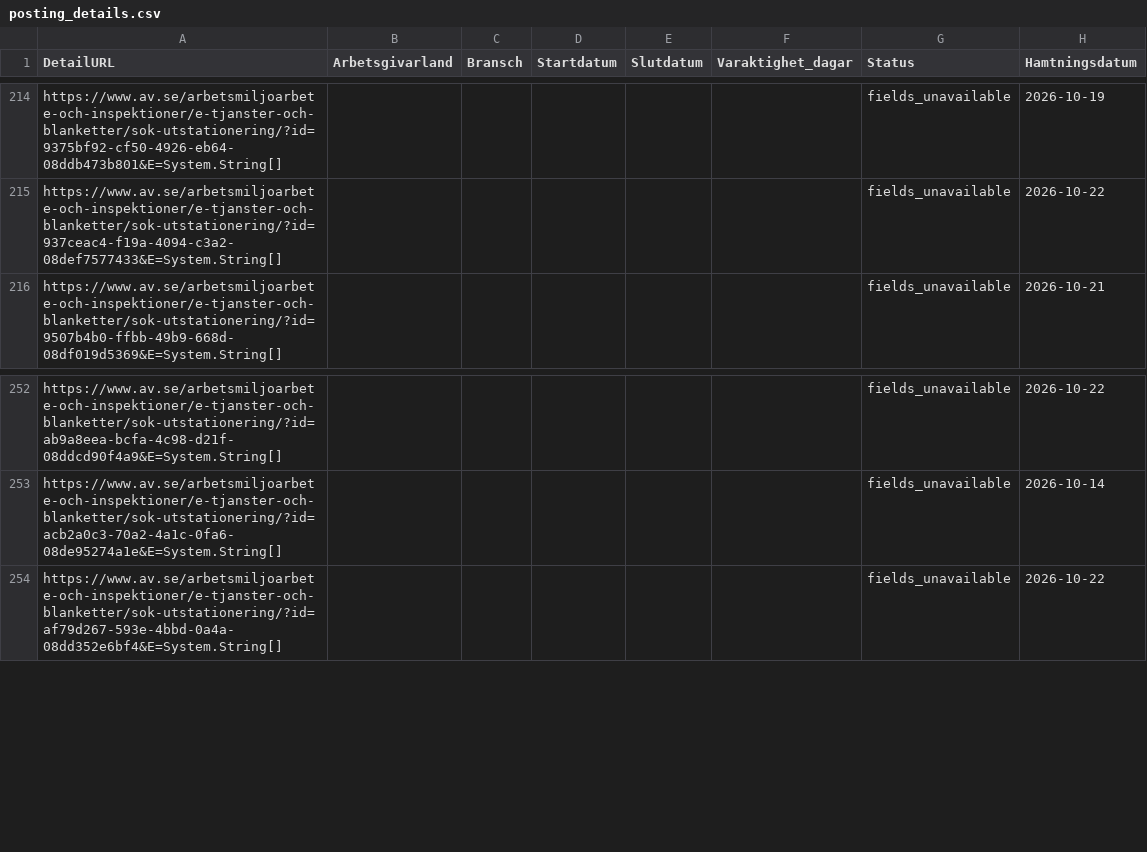
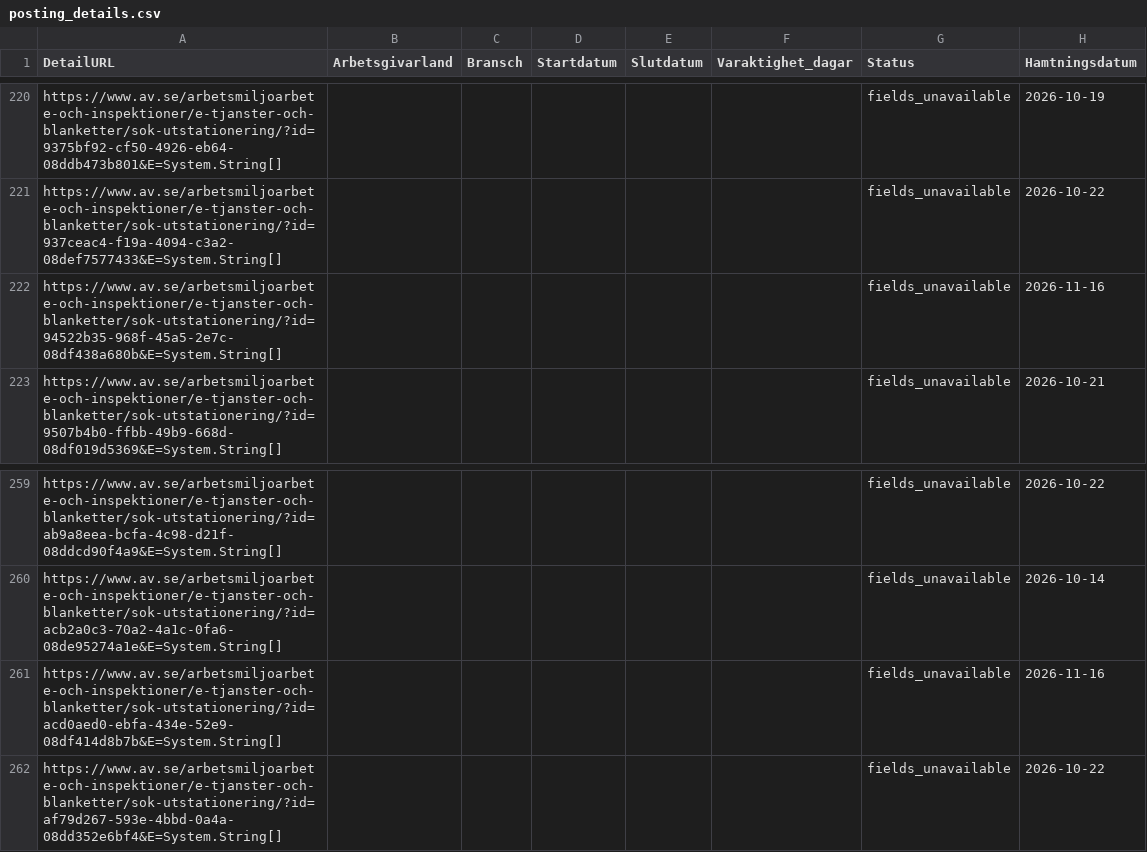
Before and after one commit to Lulea-statistik/Statistik-utstationering, a CSV file: data/posting_details.csv, drawn as a sheet; only a part is shown, gaps mark what is left out; the diff covers the shown part only.

```diff
--- a/data/posting_details.csv
+++ b/data/posting_details.csv
@@ -215,2 +221,3 @@ https://www.av.se/arbetsmiljoarbete-och-inspektioner/e-tjanster-och-blanketter/s
 https://www.av.se/arbetsmiljoarbete-och-inspektioner/e-tjanster-och-blanketter/sok-utstationering/?id=937ceac4-f19a-4094-c3a2-08def7577433&E=System.String[];;;;;;fields_unavailable;2026-10-22
+https://www.av.se/arbetsmiljoarbete-och-inspektioner/e-tjanster-och-blanketter/sok-utstationering/?id=94522b35-968f-45a5-2e7c-08df438a680b&E=System.String[];;;;;;fields_unavailable;2026-11-16
 https://www.av.se/arbetsmiljoarbete-och-inspektioner/e-tjanster-och-blanketter/sok-utstationering/?id=9507b4b0-ffbb-49b9-668d-08df019d5369&E=System.String[];;;;;;fields_unavailable;2026-10-21
@@ -253,2 +260,3 @@ https://www.av.se/arbetsmiljoarbete-och-inspektioner/e-tjanster-och-blanketter/s
 https://www.av.se/arbetsmiljoarbete-och-inspektioner/e-tjanster-och-blanketter/sok-utstationering/?id=acb2a0c3-70a2-4a1c-0fa6-08de95274a1e&E=System.String[];;;;;;fields_unavailable;2026-10-14
+https://www.av.se/arbetsmiljoarbete-och-inspektioner/e-tjanster-och-blanketter/sok-utstationering/?id=acd0aed0-ebfa-434e-52e9-08df414d8b7b&E=System.String[];;;;;;fields_unavailable;2026-11-16
 https://www.av.se/arbetsmiljoarbete-och-inspektioner/e-tjanster-och-blanketter/sok-utstationering/?id=af79d267-593e-4bbd-0a4a-08dd352e6bf4&E=System.String[];;;;;;fields_unavailable;2026-10-22
```
Also changed, not shown: 6 added rows elsewhere in this file, data/latest.csv, 2 other files.
